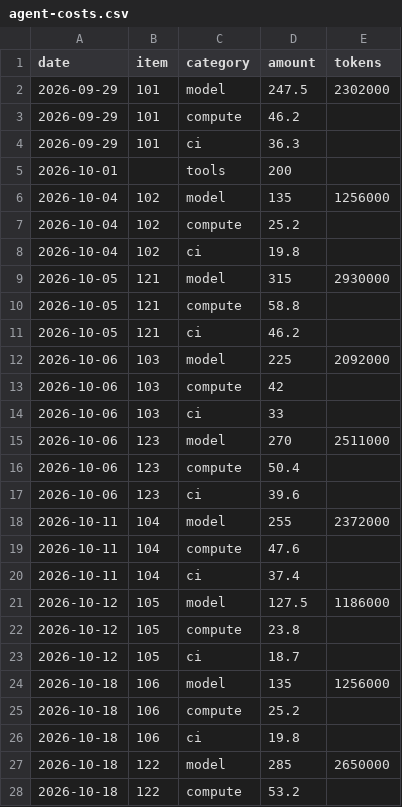
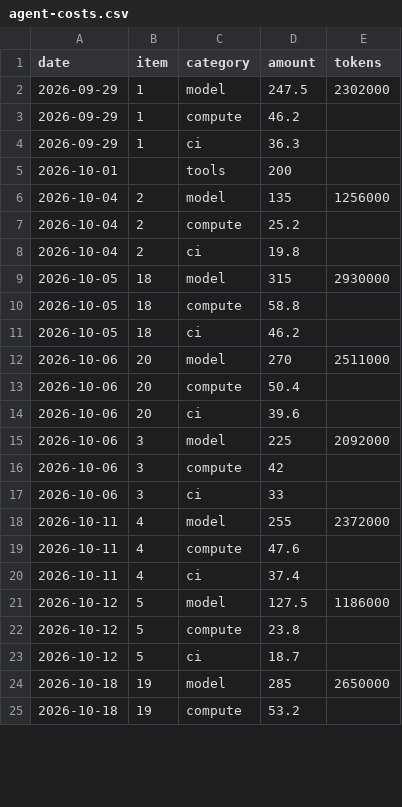
Before and after one commit to GunpreetSabharwall/agentic-earned-value, a CSV file: examples/lakeshore/.aev/agent-costs.csv, drawn as a sheet; only a part is shown; the diff covers the shown part only.

```diff
--- a/examples/lakeshore/.aev/agent-costs.csv
+++ b/examples/lakeshore/.aev/agent-costs.csv
@@ -1,28 +1,25 @@
 date,item,category,amount,tokens
-2026-09-29,101,model,247.5,2302000
-2026-09-29,101,compute,46.2,
-2026-09-29,101,ci,36.3,
+2026-09-29,1,model,247.5,2302000
+2026-09-29,1,compute,46.2,
+2026-09-29,1,ci,36.3,
 2026-10-01,,tools,200,
-2026-10-04,102,model,135,1256000
-2026-10-04,102,compute,25.2,
-2026-10-04,102,ci,19.8,
-2026-10-05,121,model,315,2930000
-2026-10-05,121,compute,58.8,
-2026-10-05,121,ci,46.2,
-2026-10-06,103,model,225,2092000
-2026-10-06,103,compute,42,
-2026-10-06,103,ci,33,
-2026-10-06,123,model,270,2511000
-2026-10-06,123,compute,50.4,
-2026-10-06,123,ci,39.6,
-2026-10-11,104,model,255,2372000
-2026-10-11,104,compute,47.6,
-2026-10-11,104,ci,37.4,
-2026-10-12,105,model,127.5,1186000
-2026-10-12,105,compute,23.8,
-2026-10-12,105,ci,18.7,
-2026-10-18,106,model,135,1256000
-2026-10-18,106,compute,25.2,
-2026-10-18,106,ci,19.8,
-2026-10-18,122,model,285,2650000
-2026-10-18,122,compute,53.2,
+2026-10-04,2,model,135,1256000
+2026-10-04,2,compute,25.2,
+2026-10-04,2,ci,19.8,
+2026-10-05,18,model,315,2930000
+2026-10-05,18,compute,58.8,
+2026-10-05,18,ci,46.2,
+2026-10-06,20,model,270,2511000
+2026-10-06,20,compute,50.4,
+2026-10-06,20,ci,39.6,
+2026-10-06,3,model,225,2092000
+2026-10-06,3,compute,42,
+2026-10-06,3,ci,33,
+2026-10-11,4,model,255,2372000
+2026-10-11,4,compute,47.6,
+2026-10-11,4,ci,37.4,
+2026-10-12,5,model,127.5,1186000
+2026-10-12,5,compute,23.8,
+2026-10-12,5,ci,18.7,
+2026-10-18,19,model,285,2650000
+2026-10-18,19,compute,53.2,
```
Also changed, not shown: 3 added rows and 31 edited cells elsewhere in this file, examples/lakeshore/.aev/hours.csv, 18 other files.
